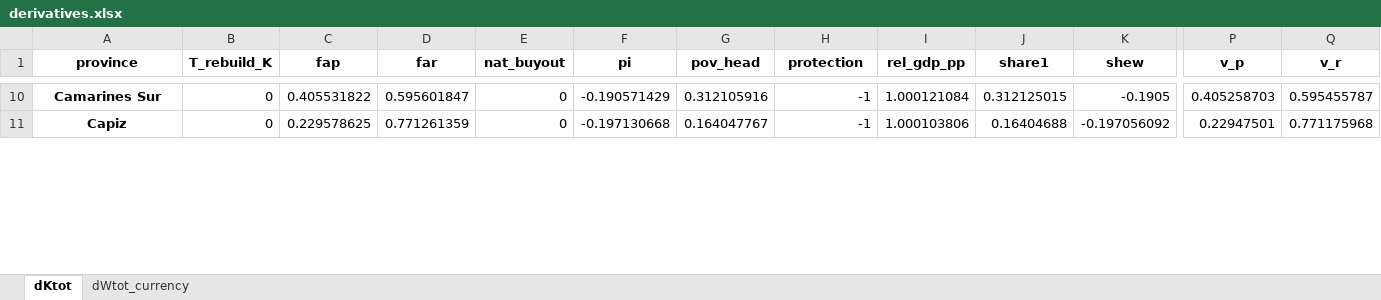
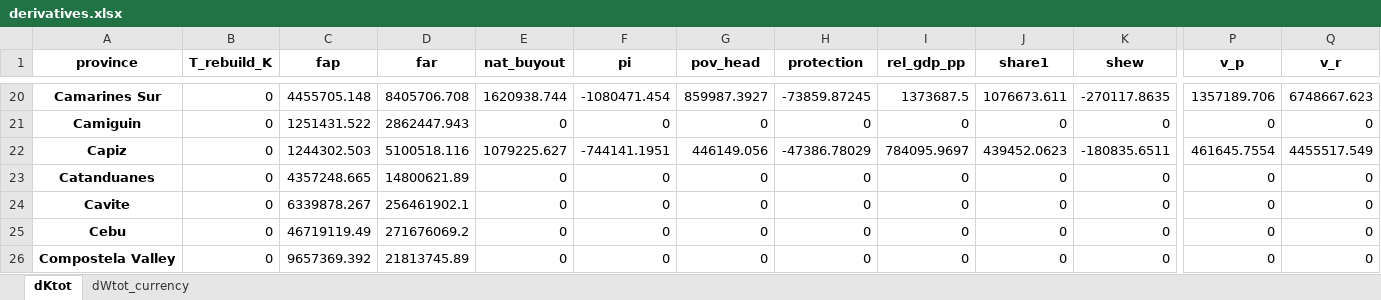
Before and after one commit to adrivsh/resilience_indicator_phl, an Excel workbook: results/derivatives.xlsx, sheet dKtot, drawn as a sheet; only a part is shown, gaps mark what is left out; values as stored, in another font and other column widths than the file's, no borders; conditional formats not drawn; addresses are those after the commit; rows hold the shown columns only; the diff covers the shown part only; the diff names each change by its address in the sheet, - before the commit and + after, or states it on an @@ line.

```diff
--- a/results/derivatives.xlsx (sheet dKtot)
+++ b/results/derivatives.xlsx (sheet dKtot)
-C20 (fap): 0.405531822
+C20 (fap): 4455705.148
-D20 (far): 0.595601847
+D20 (far): 8405706.708
-E20 (nat_buyout): 0
+E20 (nat_buyout): 1620938.744
-F20 (pi): -0.190571429
+F20 (pi): -1080471.454
-G20 (pov_head): 0.312105916
+G20 (pov_head): 859987.3927
-H20 (protection): -1
+H20 (protection): -73859.87245
-I20 (rel_gdp_pp): 1.000121084
+I20 (rel_gdp_pp): 1373687.5
-J20 (share1): 0.312125015
+J20 (share1): 1076673.611
-K20 (shew): -0.1905
+K20 (shew): -270117.8635
-P20 (v_p): 0.405258703
+P20 (v_p): 1357189.706
-Q20 (v_r): 0.595455787
+Q20 (v_r): 6748667.623
+row 21: Camiguin | 0 | 1251431.522 | 2862447.943 | 0 | 0 | 0 | 0 | 0 | 0 | 0 | 0 | 0
-C22 (fap): 0.229578625
+C22 (fap): 1244302.503
-D22 (far): 0.771261359
+D22 (far): 5100518.116
-E22 (nat_buyout): 0
+E22 (nat_buyout): 1079225.627
-F22 (pi): -0.197130668
+F22 (pi): -744141.1951
-G22 (pov_head): 0.164047767
+G22 (pov_head): 446149.056
-H22 (protection): -1
+H22 (protection): -47386.78029
-I22 (rel_gdp_pp): 1.000103806
+I22 (rel_gdp_pp): 784095.9697
-J22 (share1): 0.16404688
+J22 (share1): 439452.0623
-K22 (shew): -0.197056092
+K22 (shew): -180835.6511
-P22 (v_p): 0.22947501
+P22 (v_p): 461645.7554
-Q22 (v_r): 0.771175968
+Q22 (v_r): 4455517.549
+row 23: Catanduanes | 0 | 4357248.665 | 14800621.89 | 0 | 0 | 0 | 0 | 0 | 0 | 0 | 0 | 0
+row 24: Cavite | 0 | 6339878.267 | 256461902.1 | 0 | 0 | 0 | 0 | 0 | 0 | 0 | 0 | 0
+row 25: Cebu | 0 | 46719119.49 | 271676069.2 | 0 | 0 | 0 | 0 | 0 | 0 | 0 | 0 | 0
+row 26: Compostela Valley | 0 | 9657369.392 | 21813745.89 | 0 | 0 | 0 | 0 | 0 | 0 | 0 | 0 | 0
```
Also changed, not shown: 34 added rows and 363 edited cells elsewhere in this sheet, sheet dWtot_currency, inputs/all_data_compiled.xlsx, results/categories.xlsx, 15 other files.
